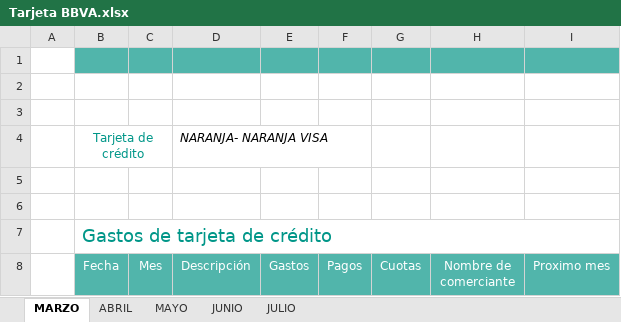
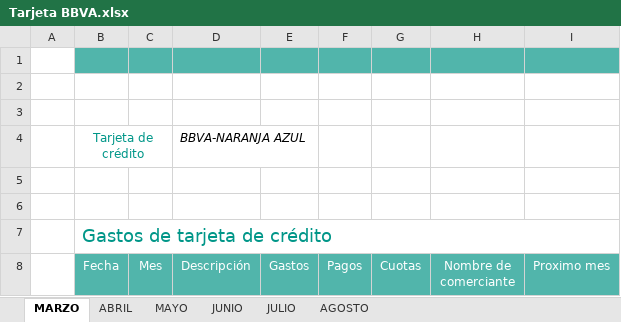
Before and after one commit to genesismeli/Compu, an Excel workbook: Tarjeta BBVA.xlsx, sheet MARZO, drawn as a sheet; only a part is shown; values as stored, in another font and other column widths than the file's, no borders; charts and pictures and conditional formats not drawn; the diff names each change by its address in the sheet, - before the commit and + after, or states it on an @@ line.

```diff
--- a/Tarjeta BBVA.xlsx (sheet MARZO)
+++ b/Tarjeta BBVA.xlsx (sheet MARZO)
+sheet tab: AGOSTO
-D4 (Descripción): NARANJA- NARANJA VISA
+D4 (Descripción): BBVA-NARANJA AZUL
```
Also changed, not shown: sheet JULIO, sheet MAYO, sheet JUNIO, sheet ABRIL, formulas that keep their value, charts or pictures, Tarjeta naranja.xlsx.
